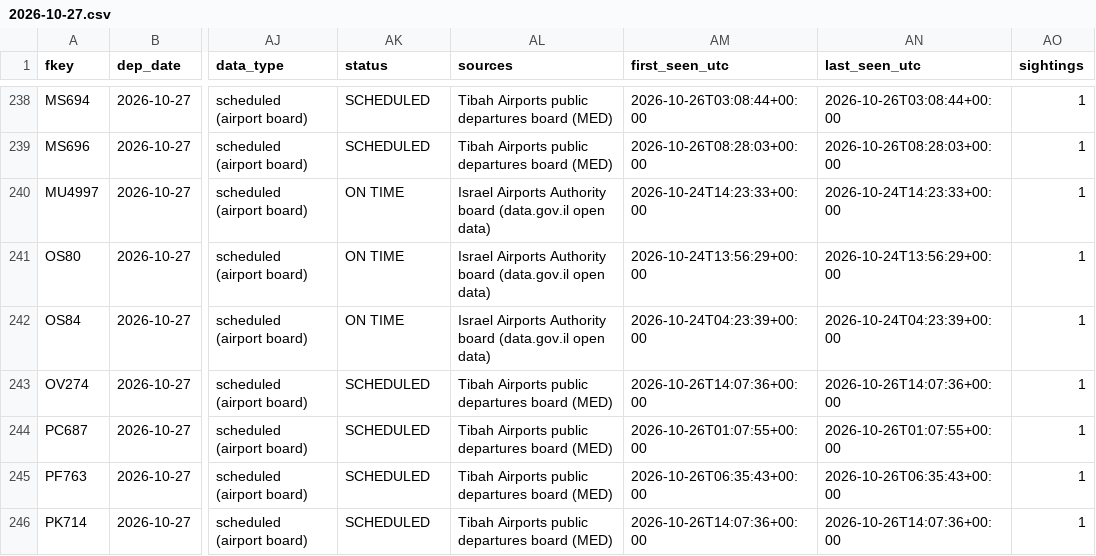
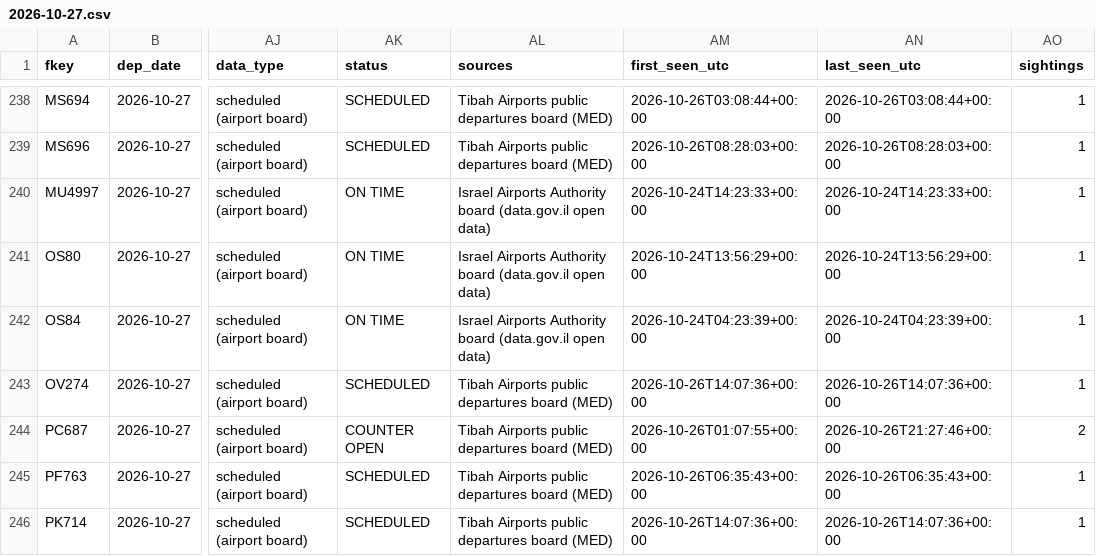
Before and after one commit to mrbugimposter3-ship-it/haramain-flights-live, a CSV file: data/flights/2026-10-27.csv, drawn as a sheet; only a part is shown, gaps mark what is left out; the diff covers the shown part only; the diff names each change by its address in the sheet, - before the commit and + after, or states it on an @@ line.

```diff
--- a/data/flights/2026-10-27.csv
+++ b/data/flights/2026-10-27.csv
-AK244 (status): SCHEDULED
+AK244 (status): COUNTER OPEN
-AN244 (last_seen_utc): 2026-10-26T01:07:55+00:00
+AN244 (last_seen_utc): 2026-10-26T21:27:46+00:00
-AO244 (sightings): 1
+AO244 (sightings): 2
```
Also changed, not shown: 1 added row and 42 edited cells elsewhere in this file, data/flights/2026-10-26.csv, data/flights/2026-10-28.csv, 52 other files.
